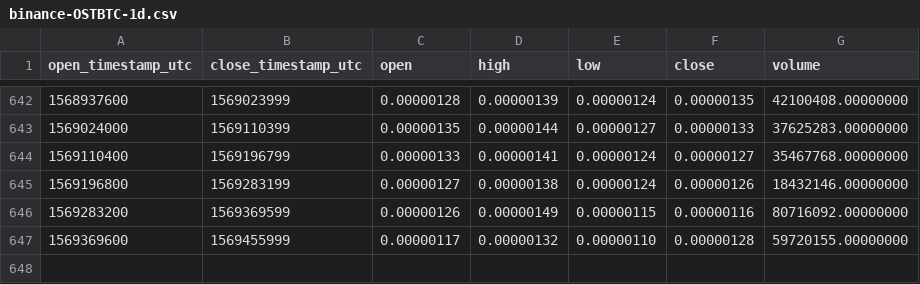
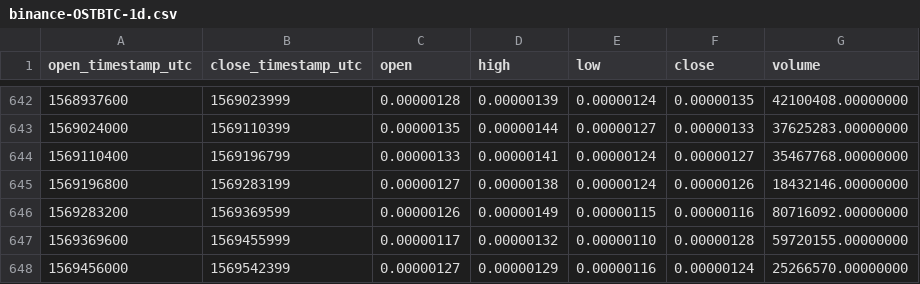
Before and after one commit to cryptobigbro/binance-OSTBTC, a CSV file: binance-OSTBTC-1d.csv, drawn as a sheet; only a part is shown, gaps mark what is left out.

Commit message:
Update OHLCV data.

```diff
--- a/binance-OSTBTC-1d.csv
+++ b/binance-OSTBTC-1d.csv
@@ -647 +647,2 @@ open_timestamp_utc,close_timestamp_utc,open,high,low,close,volume
 1569369600,1569455999,0.00000117,0.00000132,0.00000110,0.00000128,59720155.00000000
+1569456000,1569542399,0.00000127,0.00000129,0.00000116,0.00000124,25266570.00000000
```
Also changed, not shown: 1 other file.
